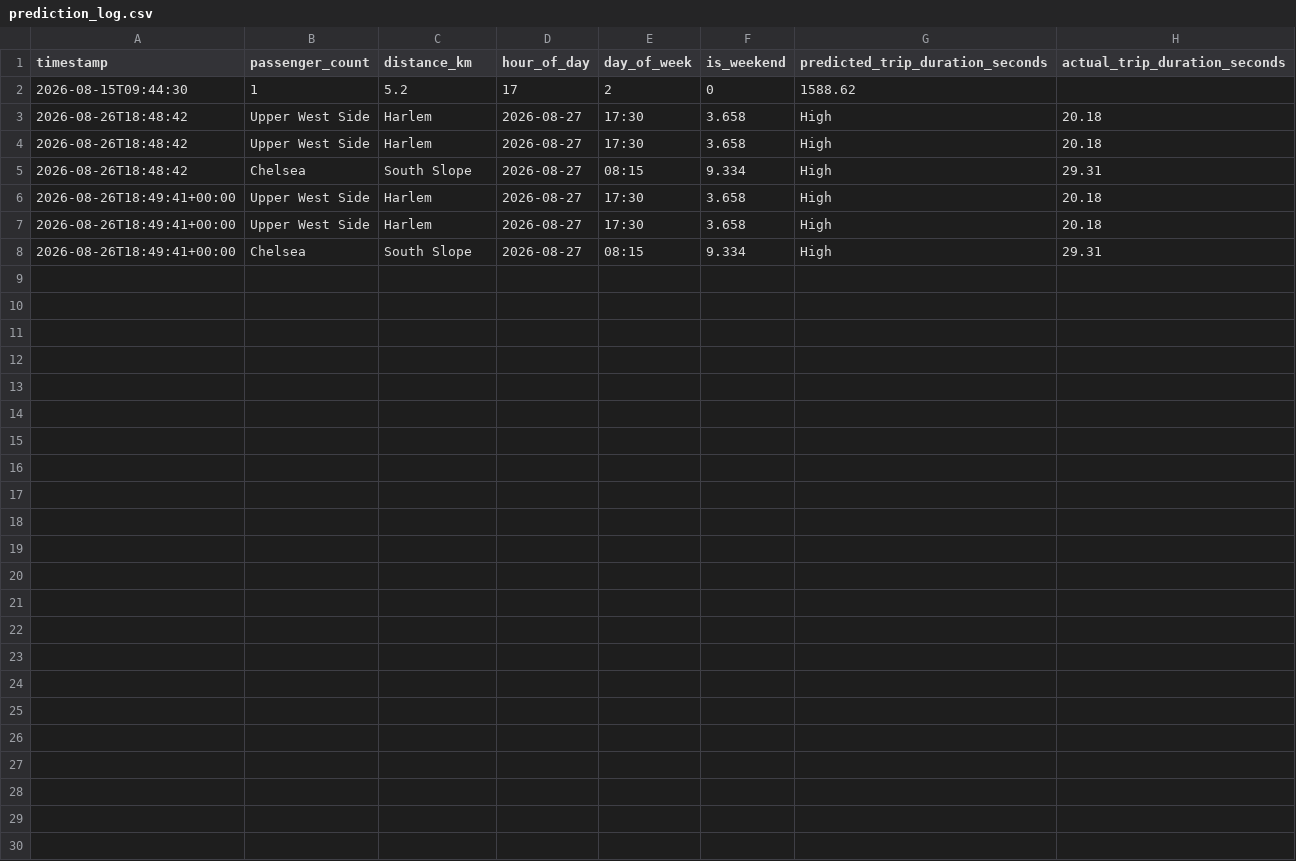
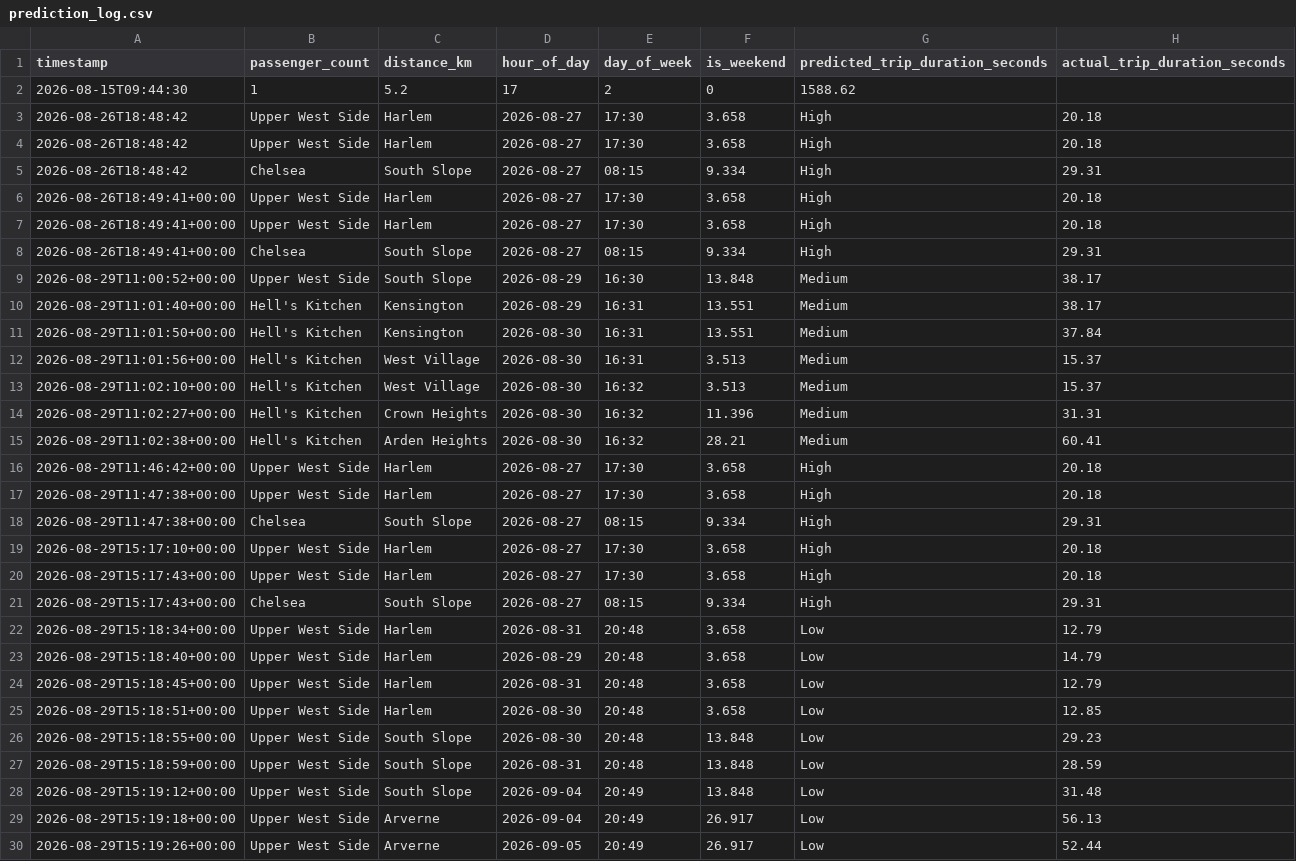
Before and after one commit to harshanarkhede-bits/group-21-flavor-a, a CSV file: monitoring/prediction_log.csv, drawn as a sheet.

```diff
--- a/monitoring/prediction_log.csv
+++ b/monitoring/prediction_log.csv
@@ -8 +8,23 @@ timestamp,passenger_count,distance_km,hour_of_day,day_of_week,is_weekend,predict
 2026-08-26T18:49:41+00:00,Chelsea,South Slope,2026-08-27,08:15,9.334,High,29.31,
+2026-08-29T11:00:52+00:00,Upper West Side,South Slope,2026-08-29,16:30,13.848,Medium,38.17,
+2026-08-29T11:01:40+00:00,Hell's Kitchen,Kensington,2026-08-29,16:31,13.551,Medium,38.17,
+2026-08-29T11:01:50+00:00,Hell's Kitchen,Kensington,2026-08-30,16:31,13.551,Medium,37.84,
+2026-08-29T11:01:56+00:00,Hell's Kitchen,West Village,2026-08-30,16:31,3.513,Medium,15.37,
+2026-08-29T11:02:10+00:00,Hell's Kitchen,West Village,2026-08-30,16:32,3.513,Medium,15.37,
+2026-08-29T11:02:27+00:00,Hell's Kitchen,Crown Heights,2026-08-30,16:32,11.396,Medium,31.31,
+2026-08-29T11:02:38+00:00,Hell's Kitchen,Arden Heights,2026-08-30,16:32,28.21,Medium,60.41,
+2026-08-29T11:46:42+00:00,Upper West Side,Harlem,2026-08-27,17:30,3.658,High,20.18,
+2026-08-29T11:47:38+00:00,Upper West Side,Harlem,2026-08-27,17:30,3.658,High,20.18,
+2026-08-29T11:47:38+00:00,Chelsea,South Slope,2026-08-27,08:15,9.334,High,29.31,
+2026-08-29T15:17:10+00:00,Upper West Side,Harlem,2026-08-27,17:30,3.658,High,20.18,
+2026-08-29T15:17:43+00:00,Upper West Side,Harlem,2026-08-27,17:30,3.658,High,20.18,
+2026-08-29T15:17:43+00:00,Chelsea,South Slope,2026-08-27,08:15,9.334,High,29.31,
+2026-08-29T15:18:34+00:00,Upper West Side,Harlem,2026-08-31,20:48,3.658,Low,12.79,
+2026-08-29T15:18:40+00:00,Upper West Side,Harlem,2026-08-29,20:48,3.658,Low,14.79,
+2026-08-29T15:18:45+00:00,Upper West Side,Harlem,2026-08-31,20:48,3.658,Low,12.79,
+2026-08-29T15:18:51+00:00,Upper West Side,Harlem,2026-08-30,20:48,3.658,Low,12.85,
+2026-08-29T15:18:55+00:00,Upper West Side,South Slope,2026-08-30,20:48,13.848,Low,29.23,
+2026-08-29T15:18:59+00:00,Upper West Side,South Slope,2026-08-31,20:48,13.848,Low,28.59,
+2026-08-29T15:19:12+00:00,Upper West Side,South Slope,2026-09-04,20:49,13.848,Low,31.48,
+2026-08-29T15:19:18+00:00,Upper West Side,Arverne,2026-09-04,20:49,26.917,Low,56.13,
+2026-08-29T15:19:26+00:00,Upper West Side,Arverne,2026-09-05,20:49,26.917,Low,52.44,
```
Also changed, not shown: 14 other files.
